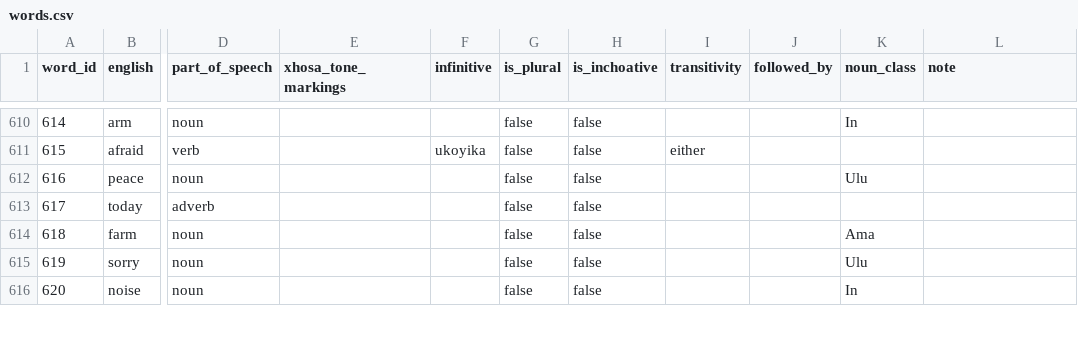
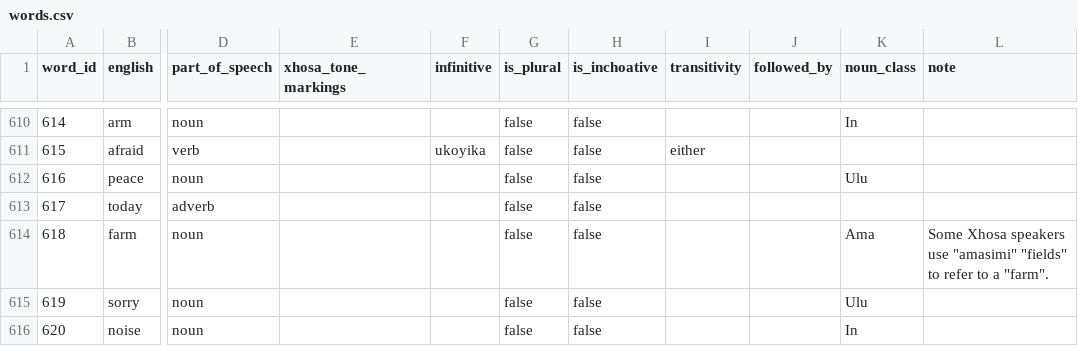
Before and after one commit to IsiXhosa-click/database, a CSV file: words.csv, drawn as a sheet; only a part is shown, gaps mark what is left out; the diff names each change by its address in the sheet, - before the commit and + after, or states it on an @@ line.

```diff
--- a/words.csv
+++ b/words.csv
-L614 (note): (empty)
+L614 (note): Some Xhosa speakers use "amasimi" "fields" to refer to a "farm".
```
Also changed, not shown: examples.csv.
